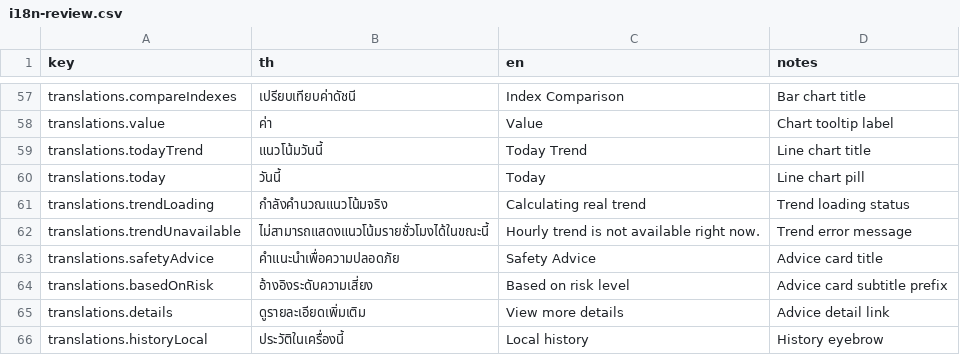
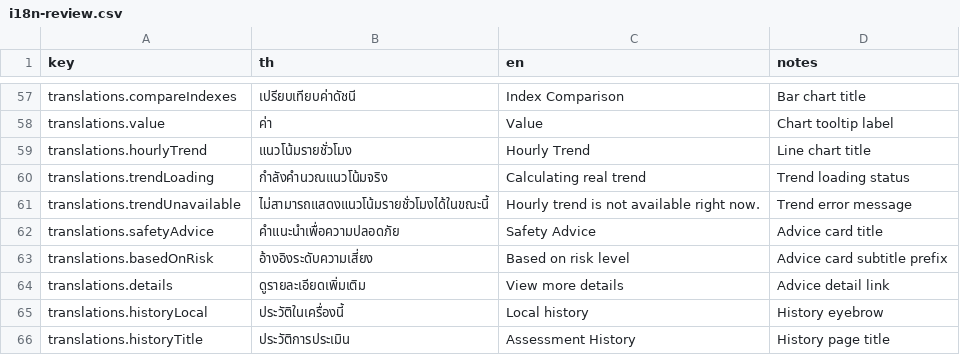
Before and after one commit to ptrpspeen/WBGT-App, a CSV file: frontend/i18n-review.csv, drawn as a sheet; only a part is shown, gaps mark what is left out; the shorter side is filled out with more unchanged rows.

Commit message:
Show selected date on hourly trend chart

```diff
--- a/frontend/i18n-review.csv
+++ b/frontend/i18n-review.csv
@@ -58,4 +58,3 @@ translations.compareIndexes,"เปรียบเทียบค่าดัช
 translations.value,"ค่า","Value","Chart tooltip label"
-translations.todayTrend,"แนวโน้มวันนี้","Today Trend","Line chart title"
-translations.today,"วันนี้","Today","Line chart pill"
+translations.hourlyTrend,"แนวโน้มรายชั่วโมง","Hourly Trend","Line chart title"
 translations.trendLoading,"กำลังคำนวณแนวโน้มจริง","Calculating real trend","Trend loading status"
```
Also changed, not shown: 1 other file.
